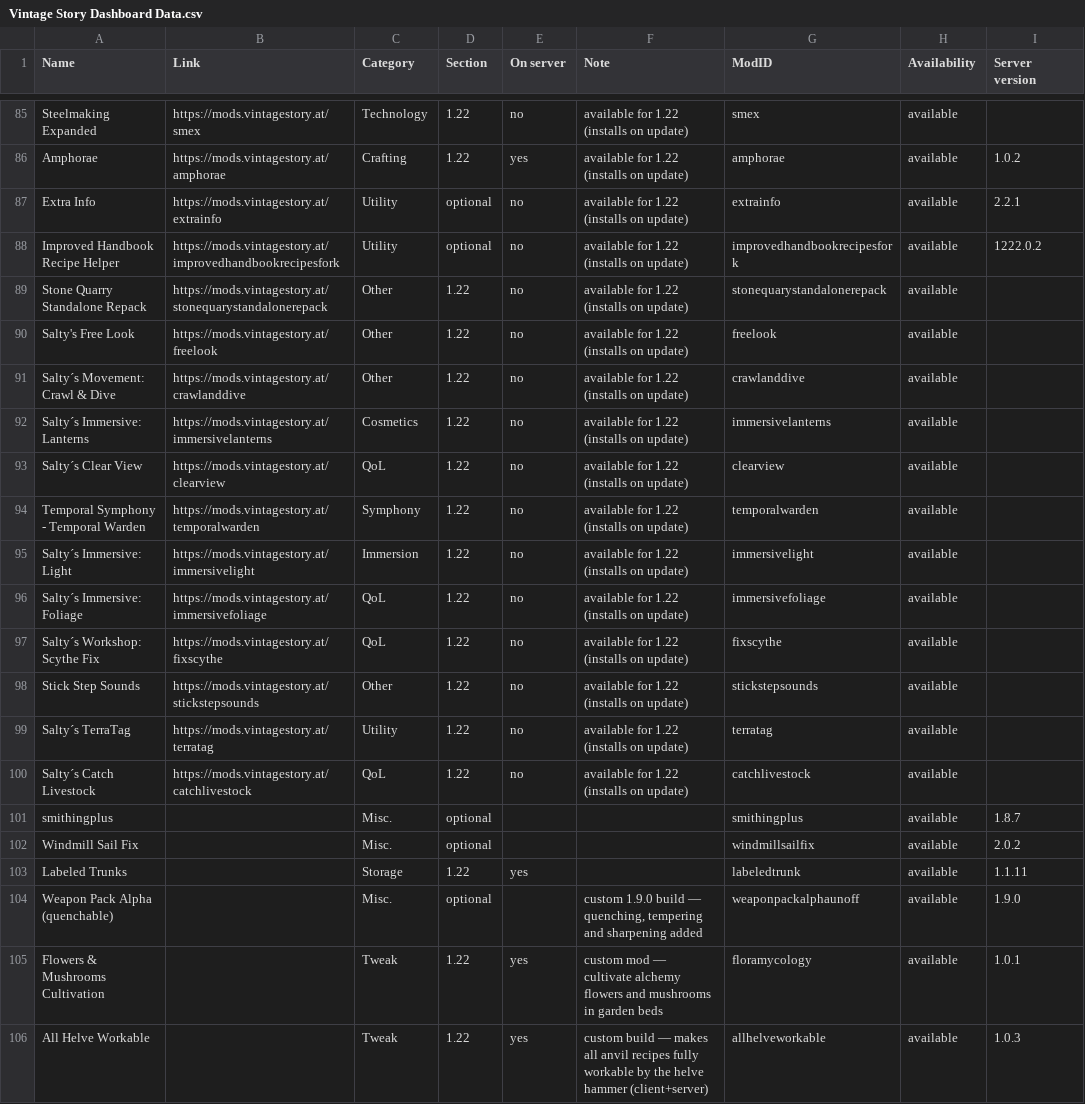
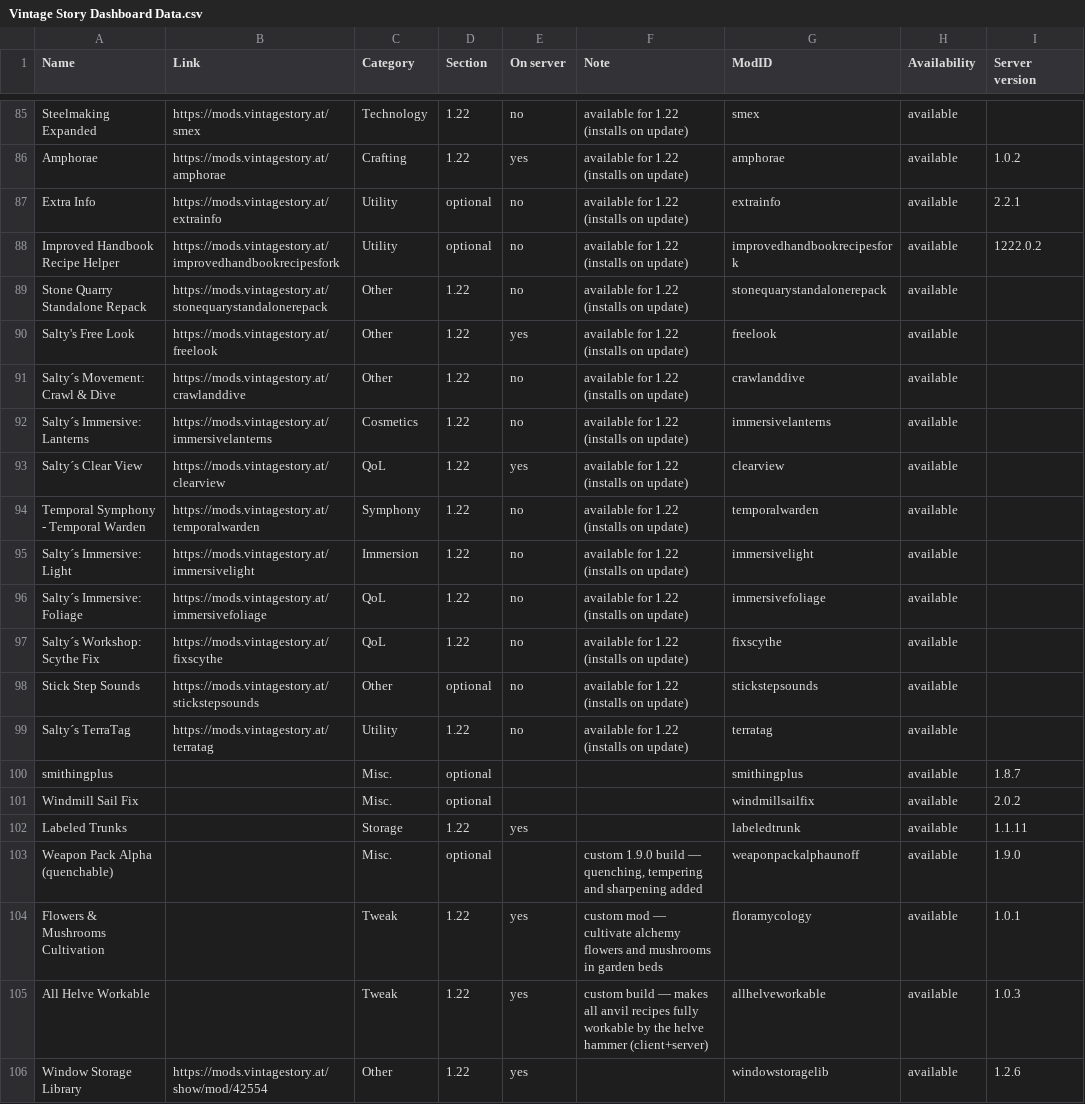
Before and after one commit to ConnyZs/VintageStory, a CSV file: Vintage Story Dashboard Data.csv, drawn as a sheet; only a part is shown, gaps mark what is left out; the shorter side is filled out with more unchanged rows.

```diff
--- a/Vintage Story Dashboard Data.csv
+++ b/Vintage Story Dashboard Data.csv
@@ -89,6 +89,6 @@ Improved Handbook Recipe Helper,https://mods.vintagestory.at/improvedhandbookrec
 Stone Quarry Standalone Repack,https://mods.vintagestory.at/stonequarystandalonerepack,Other,1.22,no,available for 1.22 (installs on update),stonequarystandalonerepack,available,
-Salty's Free Look,https://mods.vintagestory.at/freelook,Other,1.22,no,available for 1.22 (installs on update),freelook,available,
+Salty's Free Look,https://mods.vintagestory.at/freelook,Other,1.22,yes,available for 1.22 (installs on update),freelook,available,
 Salty´s Movement: Crawl & Dive,https://mods.vintagestory.at/crawlanddive,Other,1.22,no,available for 1.22 (installs on update),crawlanddive,available,
 Salty´s Immersive: Lanterns,https://mods.vintagestory.at/immersivelanterns,Cosmetics,1.22,no,available for 1.22 (installs on update),immersivelanterns,available,
-Salty´s Clear View,https://mods.vintagestory.at/clearview,QoL,1.22,no,available for 1.22 (installs on update),clearview,available,
+Salty´s Clear View,https://mods.vintagestory.at/clearview,QoL,1.22,yes,available for 1.22 (installs on update),clearview,available,
 Temporal Symphony - Temporal Warden,https://mods.vintagestory.at/temporalwarden,Symphony,1.22,no,available for 1.22 (installs on update),temporalwarden,available,
@@ -97,5 +97,4 @@ Salty´s Immersive: Foliage,https://mods.vintagestory.at/immersivefoliage,QoL,1.
 Salty´s Workshop: Scythe Fix,https://mods.vintagestory.at/fixscythe,QoL,1.22,no,available for 1.22 (installs on update),fixscythe,available,
-Stick Step Sounds,https://mods.vintagestory.at/stickstepsounds,Other,1.22,no,available for 1.22 (installs on update),stickstepsounds,available,
+Stick Step Sounds,https://mods.vintagestory.at/stickstepsounds,Other,optional,no,available for 1.22 (installs on update),stickstepsounds,available,
 Salty´s TerraTag,https://mods.vintagestory.at/terratag,Utility,1.22,no,available for 1.22 (installs on update),terratag,available,
-Salty´s Catch Livestock,https://mods.vintagestory.at/catchlivestock,QoL,1.22,no,available for 1.22 (installs on update),catchlivestock,available,
 smithingplus,,Misc.,optional,,,smithingplus,available,1.8.7
```
Also changed, not shown: 1 other file.
